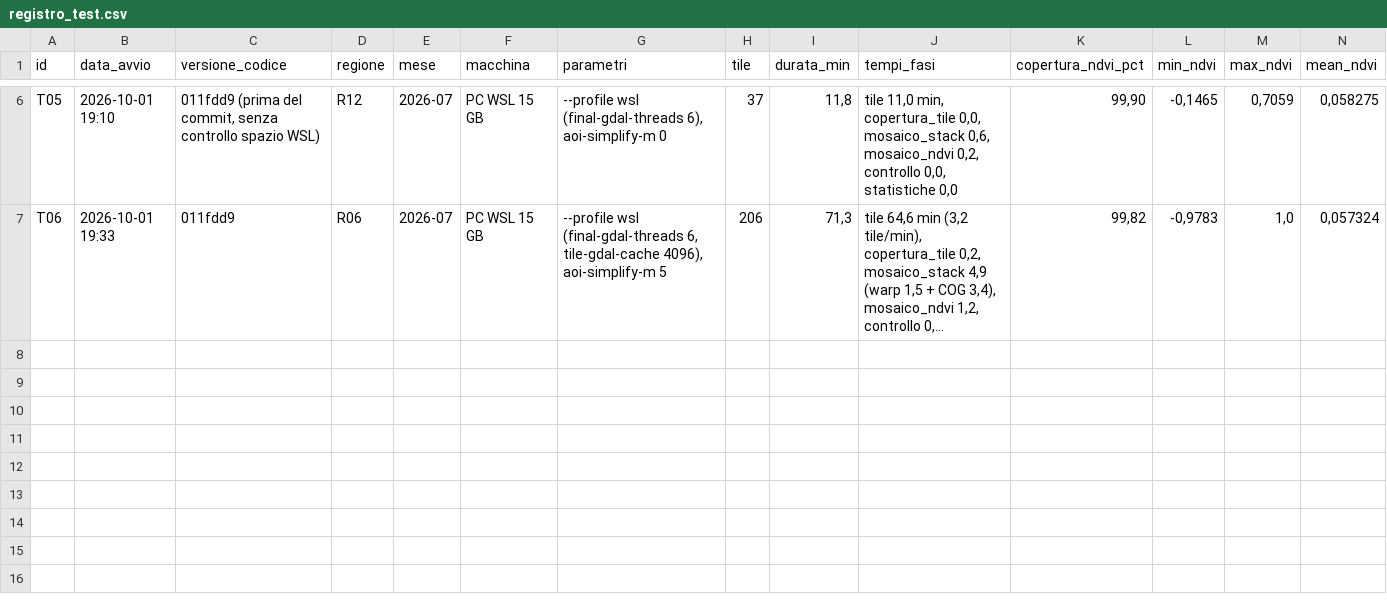
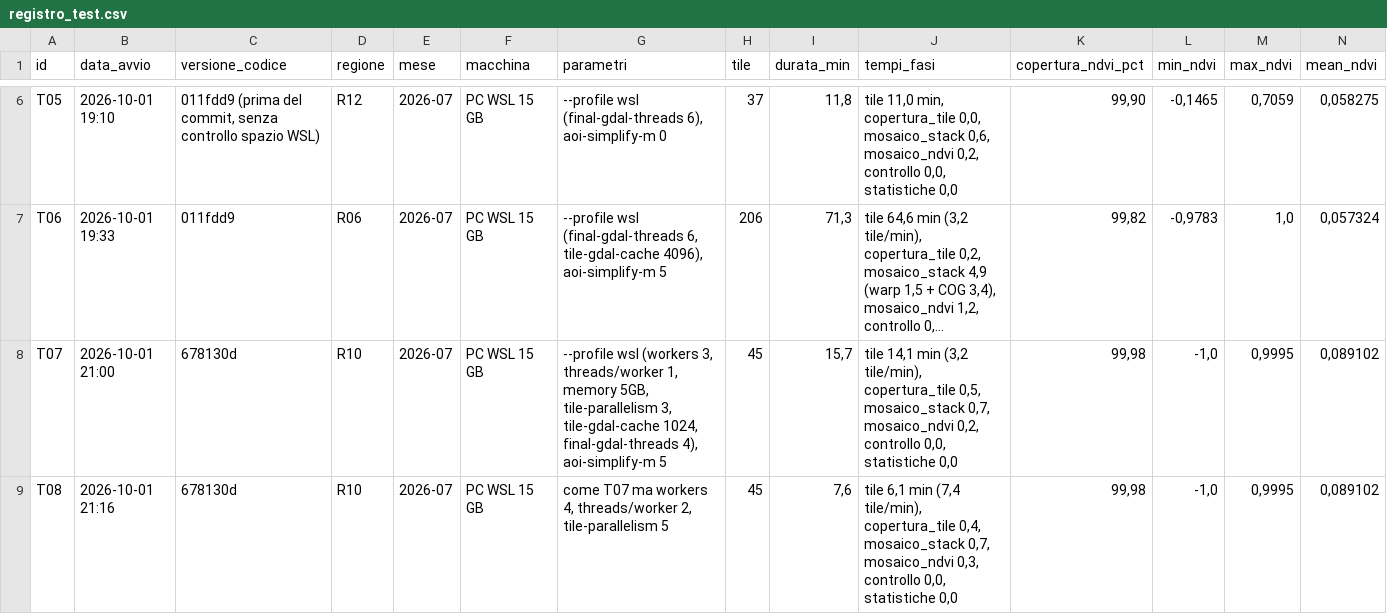
Before and after one commit to ClaudioLadisaPK/VegMon-Arabia-3.6.2, a CSV file: test_runs/registro_test.csv, drawn as a sheet; only a part is shown, gaps mark what is left out; long unchanged cells end in …; rows hold the shown columns only; the diff names each change by its address in the sheet, - before the commit and + after, or states it on an @@ line.

```diff
--- a/test_runs/registro_test.csv
+++ b/test_runs/registro_test.csv
+row 8: T07 | 2026-10-01 21:00 | 678130d | R10 | 2026-07 | PC WSL 15 GB | --profile wsl (workers 3, threads/worker 1, memory 5GB, tile-parallelism 3, tile-gdal-cache 1024, final-gdal-threads 4), aoi-simplify-m 5 | 45 | 15,7 | tile 14,1 min (3,2 tile/min), copertura_tile 0,5, mosaico_stack 0,7, mosaico_ndvi 0,2, controllo 0,0, statistiche 0,0 | 99,98 | -1,0 | 0,9995 | 0,089102
+row 9: T08 | 2026-10-01 21:16 | 678130d | R10 | 2026-07 | PC WSL 15 GB | come T07 ma workers 4, threads/worker 2, tile-parallelism 5 | 45 | 7,6 | tile 6,1 min (7,4 tile/min), copertura_tile 0,4, mosaico_stack 0,7, mosaico_ndvi 0,3, controllo 0,0, statistiche 0,0 | 99,98 | -1,0 | 0,9995 | 0,089102
```
Also changed, not shown: 4 other files.
